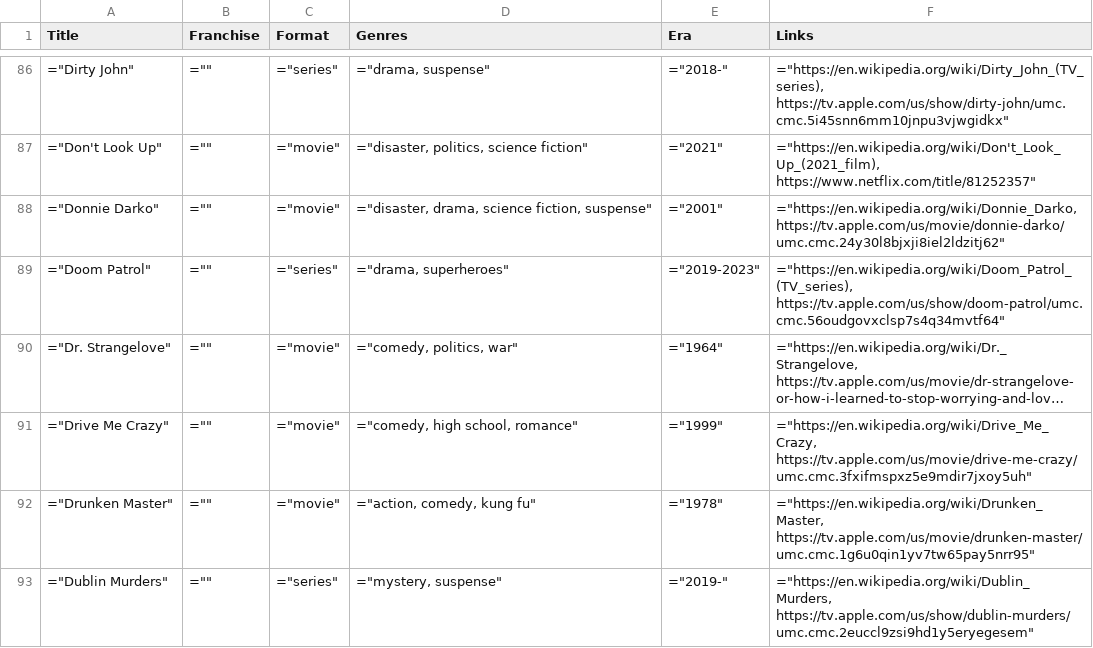
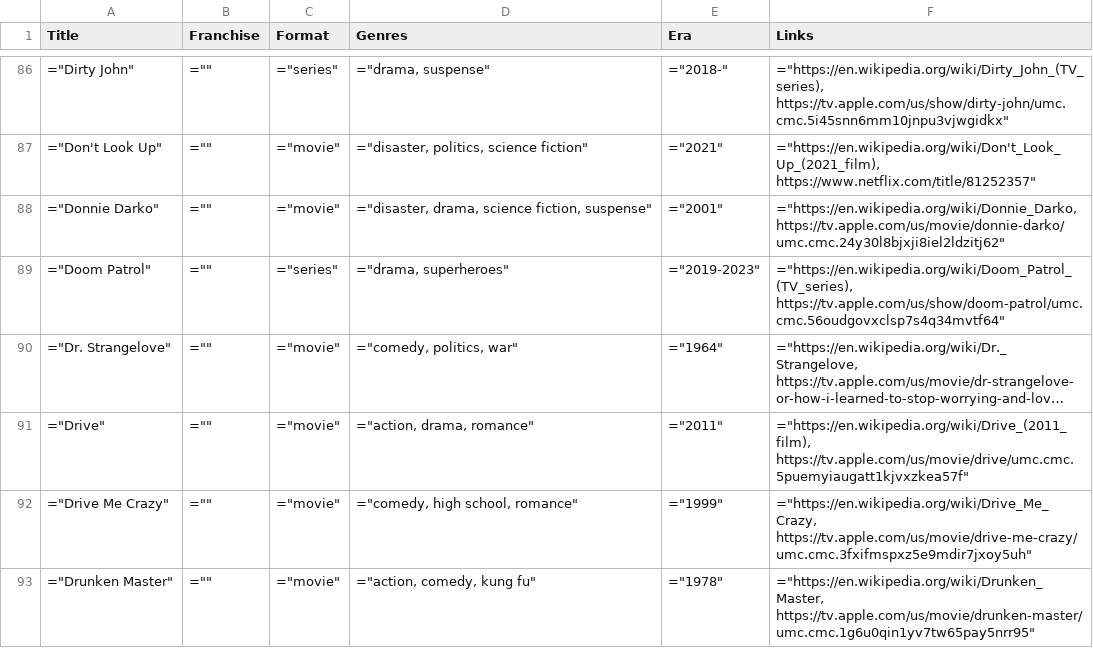
Before and after one commit to toddheasley/couchnado, a TSV file: docs/index.tsv, drawn as a sheet; only a part is shown, gaps mark what is left out; the shorter side is filled out with more unchanged rows; long unchanged cells end in …; the diff names each change by its address in the sheet, - before the commit and + after, or states it on an @@ line.

```diff
--- a/docs/index.tsv
+++ b/docs/index.tsv
+row 91: ="Drive" | ="" | ="movie" | ="action, drama, romance" | ="2011" | ="https://en.wikipedia.org/wiki/Drive_(2011_film), https://tv.apple.com/us/movie/drive/umc.cmc.5puemyiaugatt1kjvxzkea57f"
```
Also changed, not shown: 2 other files.
